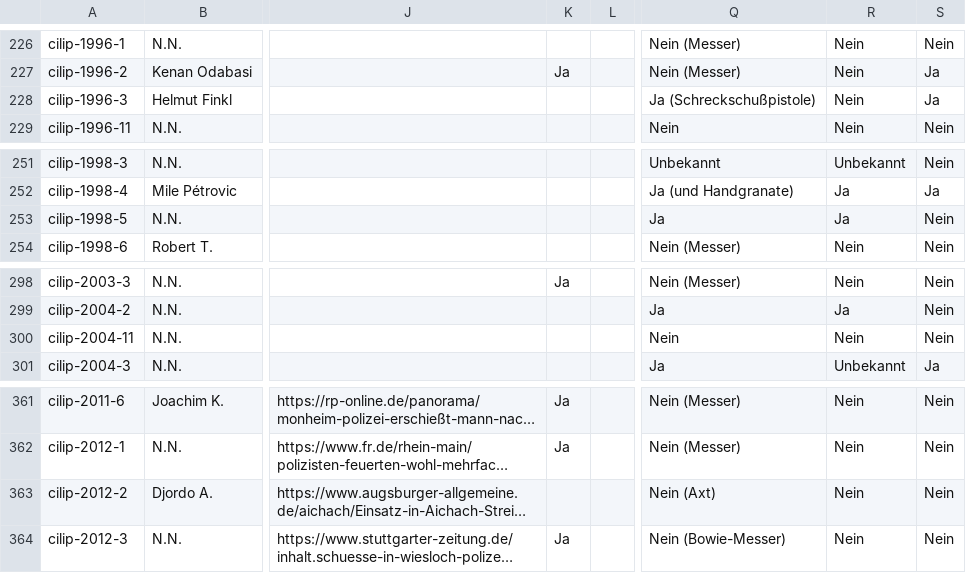
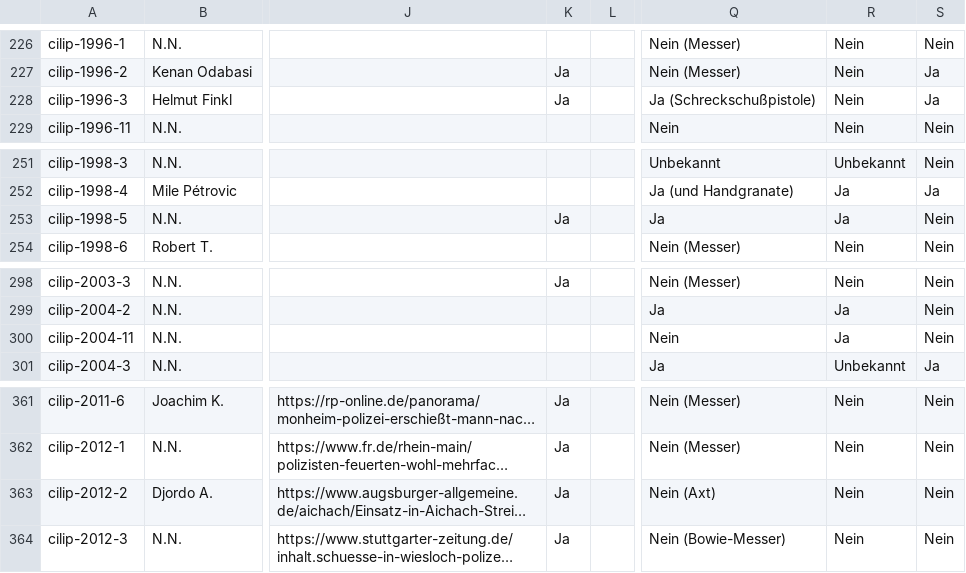
Before and after one commit to cilip-de/polizeischuesse.cilip.de, a CSV file: public/data.csv, drawn as a sheet; only a part is shown, gaps mark what is left out; long unchanged cells end in …; the diff names each change by its address in the sheet, - before the commit and + after, or states it on an @@ line.

Commit message:
Flat: latest data (2024-12-18T20:10:27.267Z) {   "date": "2024-12-18T20:10:27.267Z",   "files": [     {       "name": "public/data.csv",       "deltaBytes": 4     }   ] }

```diff
--- a/public/data.csv
+++ b/public/data.csv
-K228: (empty)
+K228: Ja
-K253: (empty)
+K253: Ja
-R300: Nein
+R300: Ja
-K363: (empty)
+K363: Ja
```
